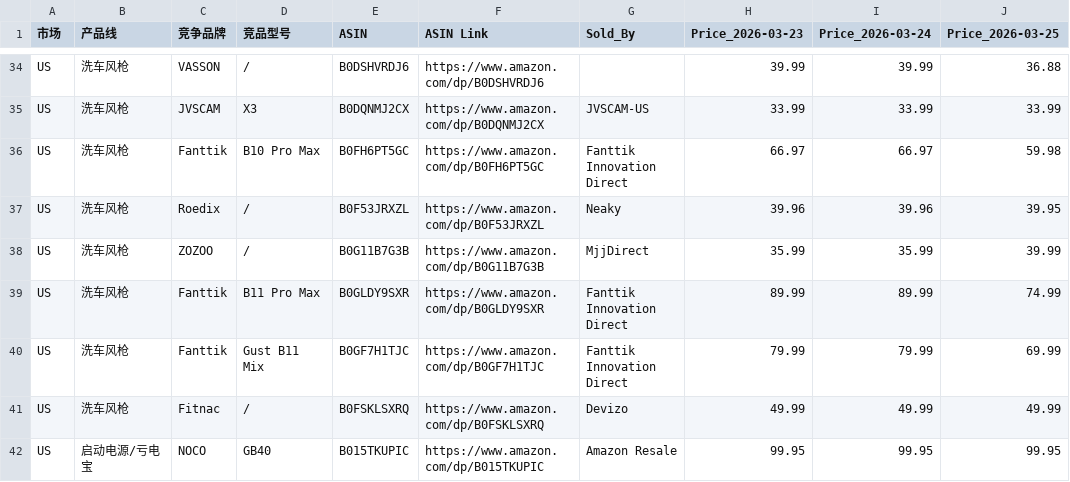
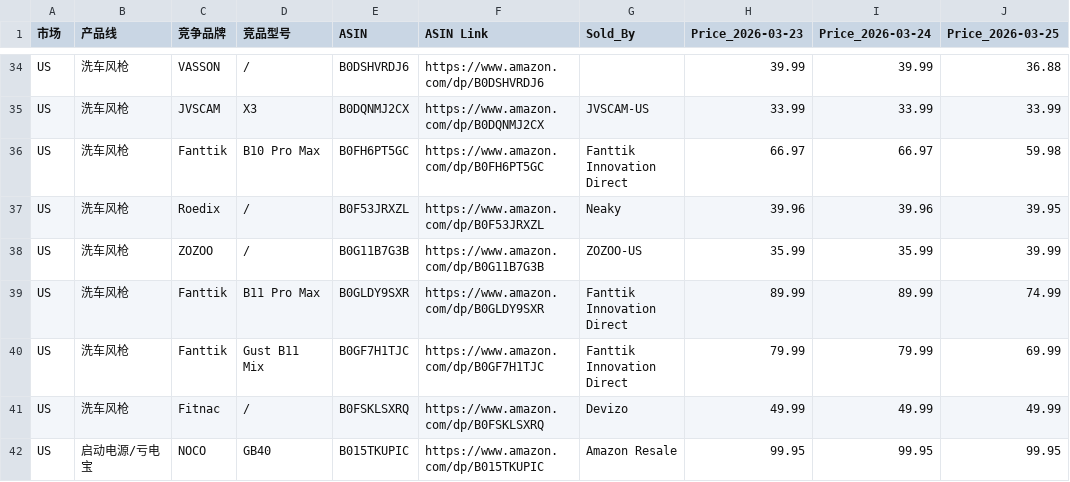
Before and after one commit to zoumingblue-spec/price-monitor, a CSV file: competitor_prices.csv, drawn as a sheet; only a part is shown, gaps mark what is left out; the diff covers the shown part only; the diff names each change by its address in the sheet, - before the commit and + after, or states it on an @@ line.

```diff
--- a/competitor_prices.csv
+++ b/competitor_prices.csv
-G38 (Sold_By): MjjDirect
+G38 (Sold_By): ZOZOO-US
```
Also changed, not shown: 11 edited cells elsewhere in this file.
